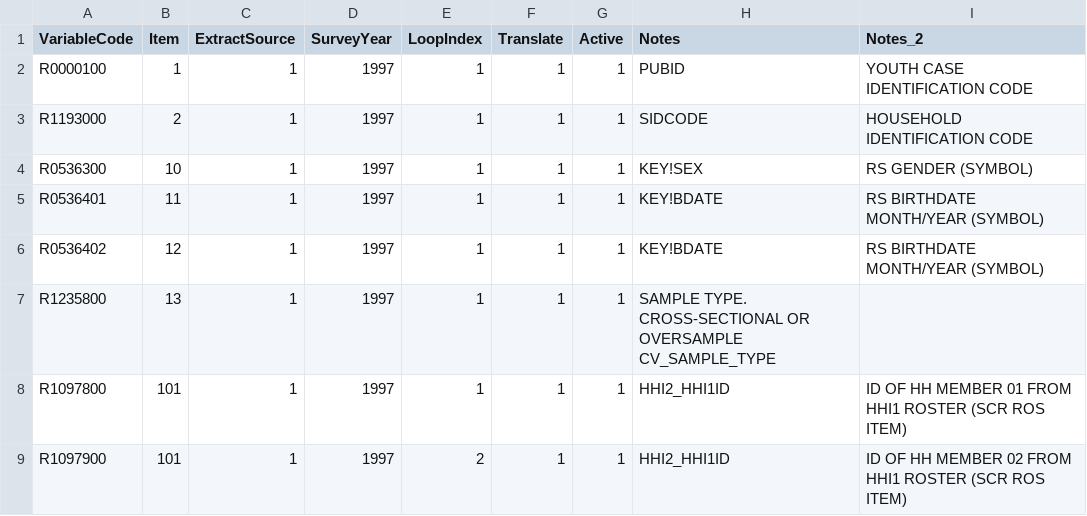
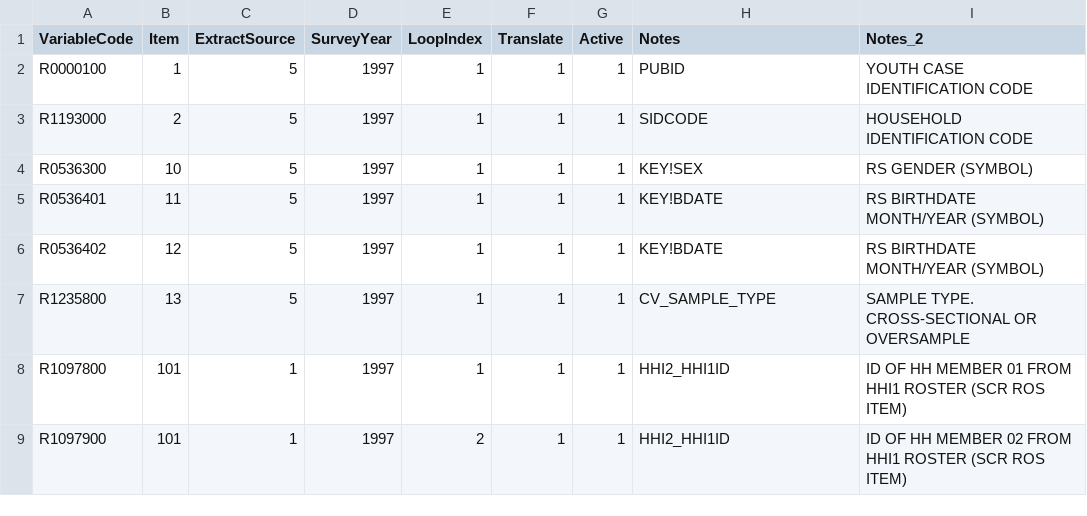
Before and after one commit to nlsy-links/nlsy-links-determination-2017, a CSV file: data-public/metadata/tables-97/variable.csv, drawn as a sheet; only a part is shown.

```diff
--- a/data-public/metadata/tables-97/variable.csv
+++ b/data-public/metadata/tables-97/variable.csv
@@ -1,8 +1,8 @@
 VariableCode,Item,ExtractSource,SurveyYear,LoopIndex,Translate,Active,Notes,Notes_2
-R0000100,1,1,1997,1,1,1,PUBID, YOUTH CASE IDENTIFICATION CODE
-R1193000,2,1,1997,1,1,1,SIDCODE ,HOUSEHOLD IDENTIFICATION CODE
-R0536300,10,1,1997,1,1,1,KEY!SEX, RS GENDER (SYMBOL)
-R0536401,11,1,1997,1,1,1,KEY!BDATE, RS BIRTHDATE MONTH/YEAR (SYMBOL)
-R0536402,12,1,1997,1,1,1,KEY!BDATE, RS BIRTHDATE MONTH/YEAR (SYMBOL)
-R1235800,13,1,1997,1,1,1,SAMPLE TYPE.  CROSS-SECTIONAL OR OVERSAMPLE                           CV_SAMPLE_TYPE,
+R0000100,1,5,1997,1,1,1,PUBID, YOUTH CASE IDENTIFICATION CODE
+R1193000,2,5,1997,1,1,1,SIDCODE ,HOUSEHOLD IDENTIFICATION CODE
+R0536300,10,5,1997,1,1,1,KEY!SEX, RS GENDER (SYMBOL)
+R0536401,11,5,1997,1,1,1,KEY!BDATE, RS BIRTHDATE MONTH/YEAR (SYMBOL)
+R0536402,12,5,1997,1,1,1,KEY!BDATE, RS BIRTHDATE MONTH/YEAR (SYMBOL)
+R1235800,13,5,1997,1,1,1,CV_SAMPLE_TYPE,SAMPLE TYPE.  CROSS-SECTIONAL OR OVERSAMPLE
 R1097800,101,1,1997,1,1,1,HHI2_HHI1ID, ID OF HH MEMBER 01 FROM HHI1 ROSTER (SCR ROS ITEM)
```
Also changed, not shown: data-public/metadata/tables-97/item.csv, 4 other files.
